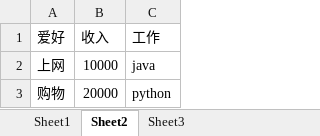
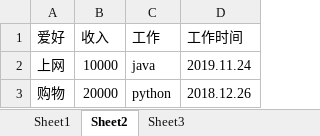
Before and after one commit to tangsirgit/my_pro, an Excel workbook: parent/login/测试.xlsx, sheet Sheet2, drawn as a sheet; values as stored, in another font and other column widths than the file's, no borders; the diff names each change by its address in the sheet, - before the commit and + after, or states it on an @@ line.

Commit message:
EasyExcel多个sheet读入，异常列解析

```diff
--- a/parent/login/测试.xlsx (sheet Sheet2)
+++ b/parent/login/测试.xlsx (sheet Sheet2)
+column D (工作时间), rows 2-3: 2019.11.24 | 2018.12.26
```
Also changed, not shown: 2 other files.
